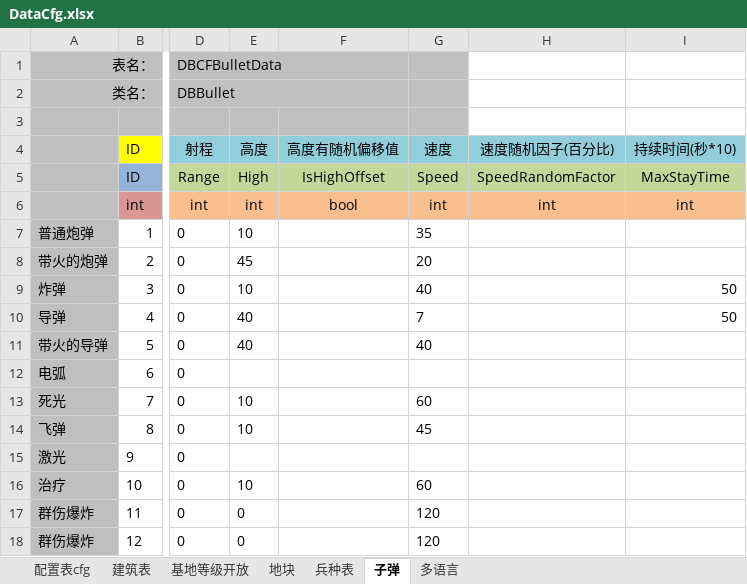
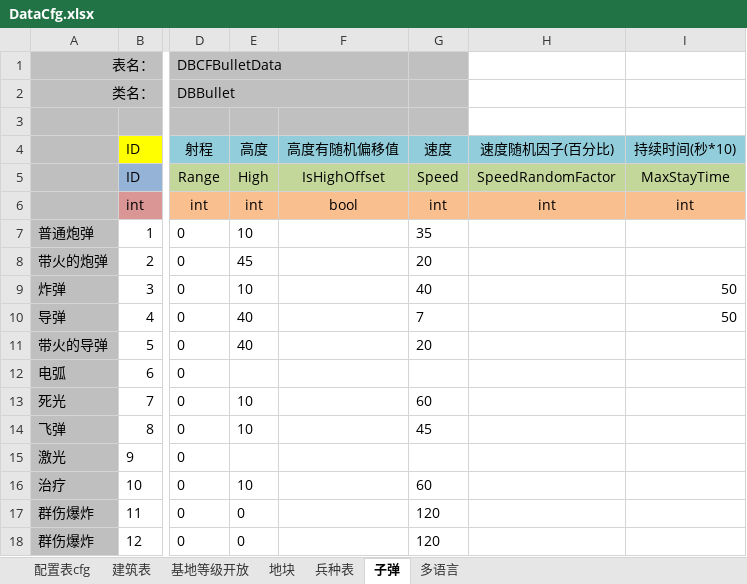
Before and after one commit to atom-chen/Islands-World, an Excel workbook: Assets/island/DBCfg/DataCfg.xlsx, sheet 子弹, drawn as a sheet; only a part is shown, gaps mark what is left out; values as stored, in another font and other column widths than the file's, no borders; the diff names each change by its address in the sheet, - before the commit and + after, or states it on an @@ line.

```diff
--- a/Assets/island/DBCfg/DataCfg.xlsx (sheet 子弹)
+++ b/Assets/island/DBCfg/DataCfg.xlsx (sheet 子弹)
-G11 (速度): 40
+G11 (速度): 20
```
Also changed, not shown: sheet 建筑表, 52 other files.
